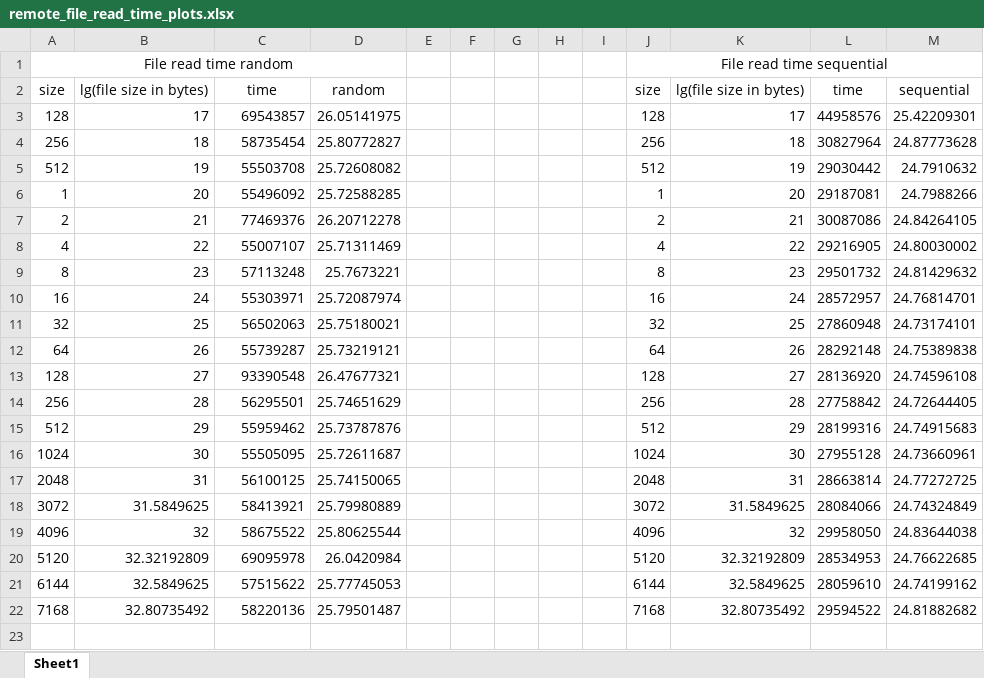
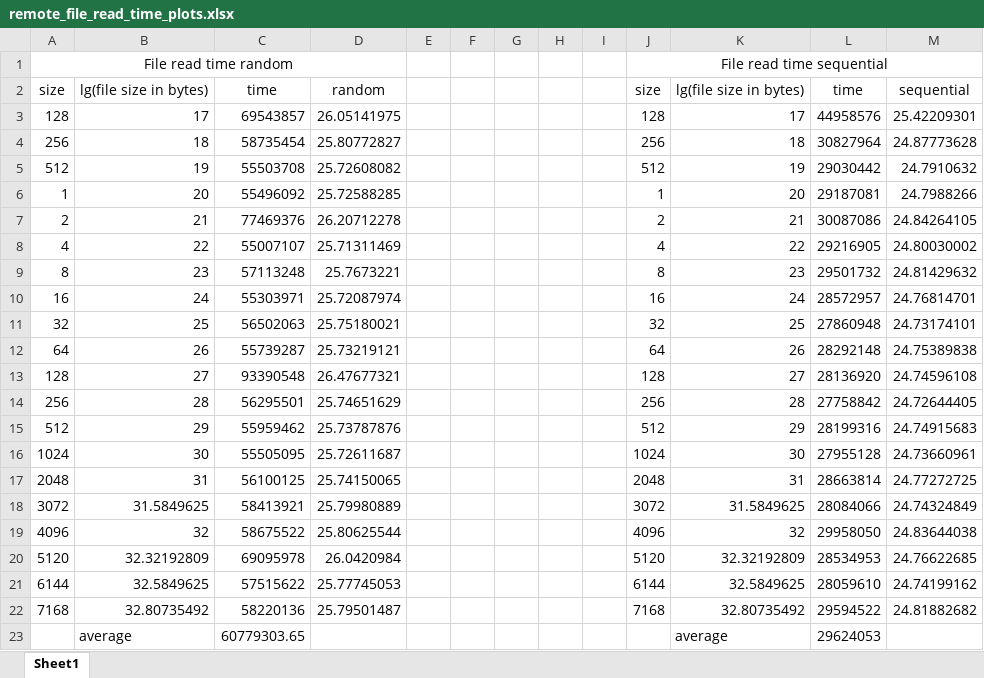
Before and after one commit to guptarohit994/CSE221_project, an Excel workbook: operations/4_file_system/file_read_time/remote_log/remote_file_read_time_plots.xlsx, sheet Sheet1, drawn as a sheet; values as stored, in another font and other column widths than the file's, no borders; charts and pictures not drawn; the diff names each change by its address in the sheet, - before the commit and + after, or states it on an @@ line.

```diff
--- a/operations/4_file_system/file_read_time/remote_log/remote_file_read_time_plots.xlsx (sheet Sheet1)
+++ b/operations/4_file_system/file_read_time/remote_log/remote_file_read_time_plots.xlsx (sheet Sheet1)
+row 23:  | average | 60779303.65 |  |  |  |  |  |  |  | average | 29624053
```
Also changed, not shown: operations/4_file_system/file_read_time/logs/file_read_time_plots.xlsx, 2 other files.
